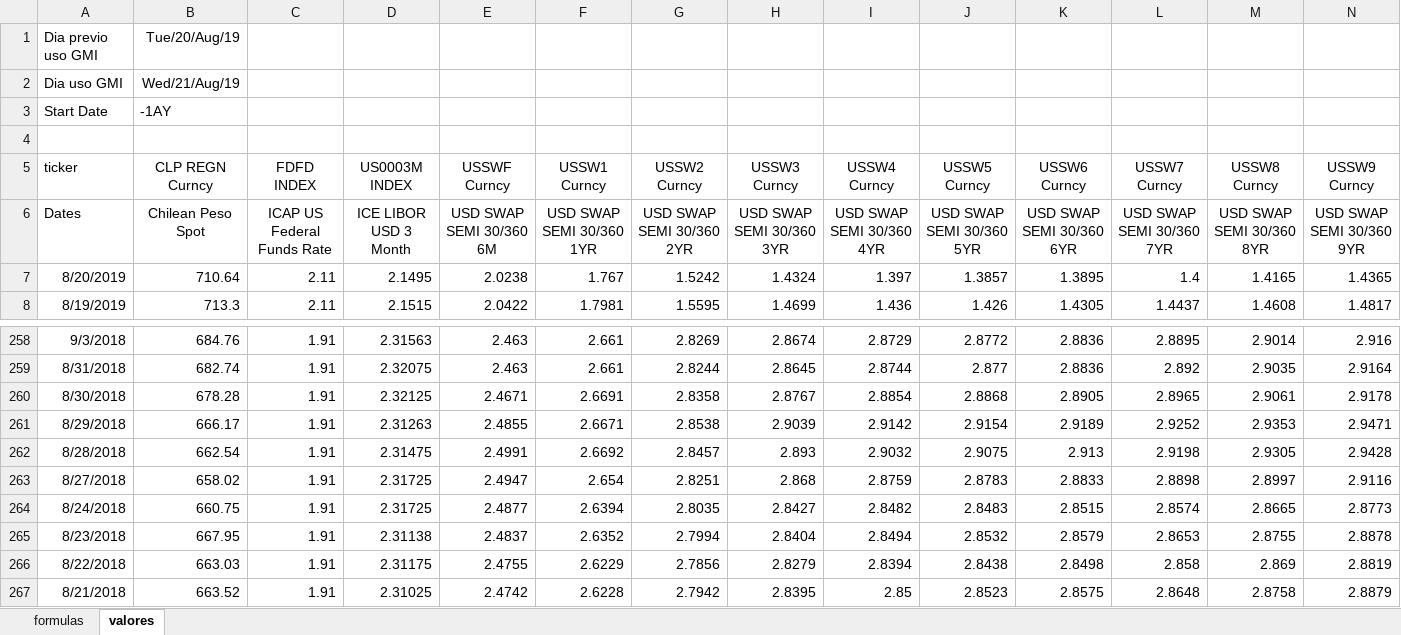
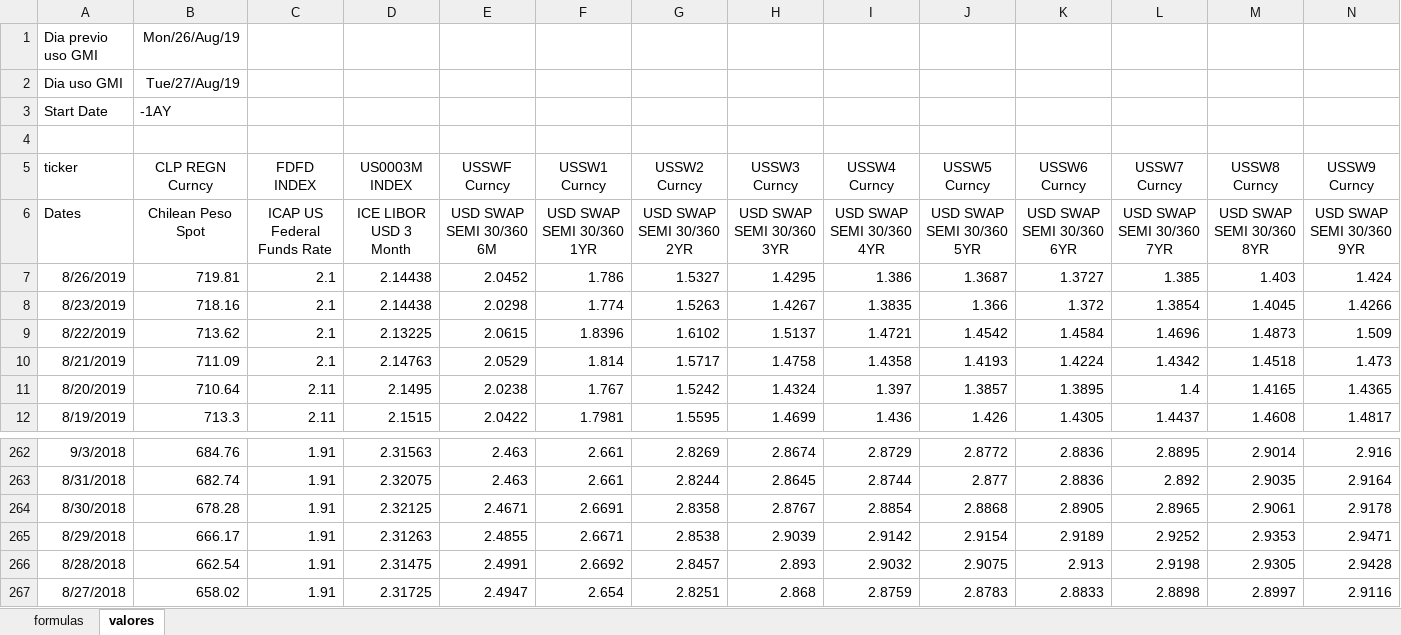
Before and after one commit to claudio-oj/global-markets-i, an Excel workbook: batch/bbg_hist_dnlder_excel_v2.xlsx, sheet valores, drawn as a sheet; only a part is shown, gaps mark what is left out; values as stored, in another font and other column widths than the file's, no borders; removed rows and columns are numbered as before the commit, all else as after; rows hold the shown columns only; the diff names each change by its address in the sheet, - before the commit and + after, or states it on an @@ line.

Commit message:
batch update

```diff
--- a/batch/bbg_hist_dnlder_excel_v2.xlsx (sheet valores)
+++ b/batch/bbg_hist_dnlder_excel_v2.xlsx (sheet valores)
-B1 (CLP REGN Curncy): Tue/20/Aug/19
+B1 (CLP REGN Curncy): Mon/26/Aug/19
-B2 (CLP REGN Curncy): Wed/21/Aug/19
+B2 (CLP REGN Curncy): Tue/27/Aug/19
+row 7: 8/26/2019 | 719.81 | 2.1 | 2.14438 | 2.0452 | 1.786 | 1.5327 | 1.4295 | 1.386 | 1.3687 | 1.3727 | 1.385 | 1.403 | 1.424
+row 8: 8/23/2019 | 718.16 | 2.1 | 2.14438 | 2.0298 | 1.774 | 1.5263 | 1.4267 | 1.3835 | 1.366 | 1.372 | 1.3854 | 1.4045 | 1.4266
+row 9: 8/22/2019 | 713.62 | 2.1 | 2.13225 | 2.0615 | 1.8396 | 1.6102 | 1.5137 | 1.4721 | 1.4542 | 1.4584 | 1.4696 | 1.4873 | 1.509
+row 10: 8/21/2019 | 711.09 | 2.1 | 2.14763 | 2.0529 | 1.814 | 1.5717 | 1.4758 | 1.4358 | 1.4193 | 1.4224 | 1.4342 | 1.4518 | 1.473
-row 264: 8/24/2018 | 660.75 | 1.91 | 2.31725 | 2.4877 | 2.6394 | 2.8035 | 2.8427 | 2.8482 | 2.8483 | 2.8515 | 2.8574 | 2.8665 | 2.8773
-row 265: 8/23/2018 | 667.95 | 1.91 | 2.31138 | 2.4837 | 2.6352 | 2.7994 | 2.8404 | 2.8494 | 2.8532 | 2.8579 | 2.8653 | 2.8755 | 2.8878
-row 266: 8/22/2018 | 663.03 | 1.91 | 2.31175 | 2.4755 | 2.6229 | 2.7856 | 2.8279 | 2.8394 | 2.8438 | 2.8498 | 2.858 | 2.869 | 2.8819
-row 267: 8/21/2018 | 663.52 | 1.91 | 2.31025 | 2.4742 | 2.6228 | 2.7942 | 2.8395 | 2.85 | 2.8523 | 2.8575 | 2.8648 | 2.8758 | 2.8879
```
Also changed, not shown: 12 other files.
